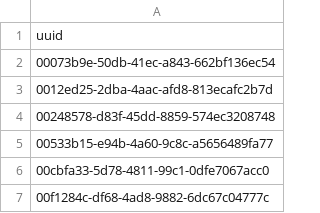
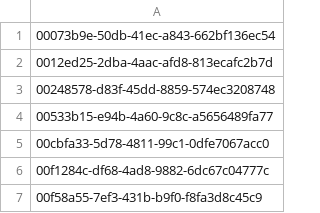
Before and after one commit to Yuanjie-Xia/database, a CSV file: data/person.csv, drawn as a sheet; only a part is shown; the shorter side is filled out with more unchanged rows; the diff names each change by its address in the sheet, - before the commit and + after, or states it on an @@ line.

Commit message:
Update person.csv

```diff
--- a/data/person.csv
+++ b/data/person.csv
-row 1: uuid
```
